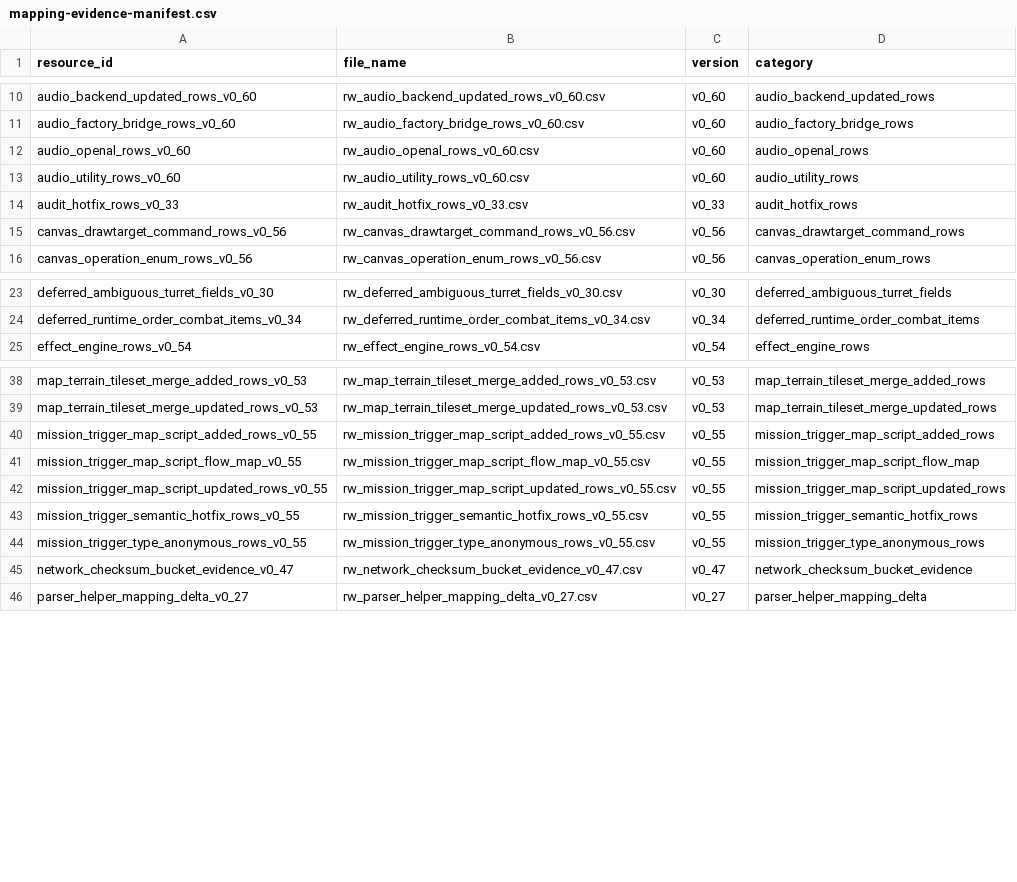
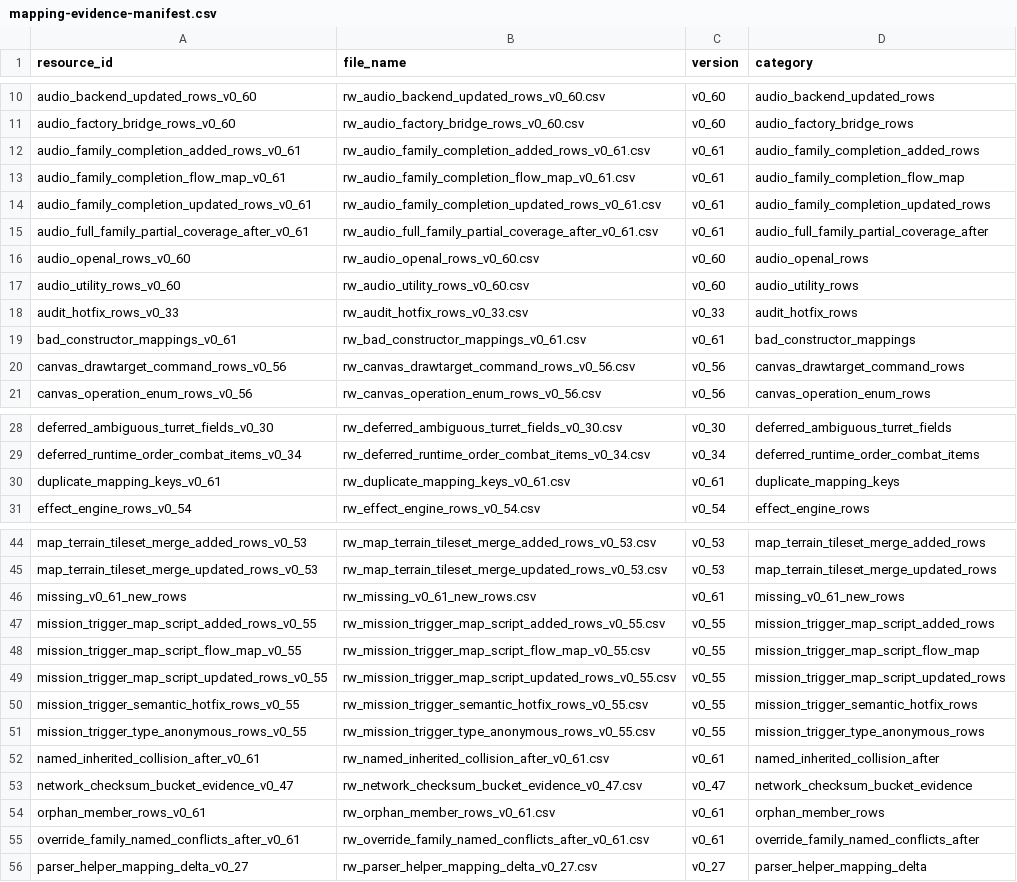
Before and after one commit to DXENDBucket/Rusted-Fabric-Loader, a CSV file: rusted-fabric-api/src/main/resources/rustedfabricapi/mapping/mapping-evidence-manifest.csv, drawn as a sheet; only a part is shown, gaps mark what is left out.

```diff
--- a/rusted-fabric-api/src/main/resources/rustedfabricapi/mapping/mapping-evidence-manifest.csv
+++ b/rusted-fabric-api/src/main/resources/rustedfabricapi/mapping/mapping-evidence-manifest.csv
@@ -11,2 +11,6 @@ audio_backend_updated_rows_v0_60,rw_audio_backend_updated_rows_v0_60.csv,v0_60,a
 audio_factory_bridge_rows_v0_60,rw_audio_factory_bridge_rows_v0_60.csv,v0_60,audio_factory_bridge_rows
+audio_family_completion_added_rows_v0_61,rw_audio_family_completion_added_rows_v0_61.csv,v0_61,audio_family_completion_added_rows
+audio_family_completion_flow_map_v0_61,rw_audio_family_completion_flow_map_v0_61.csv,v0_61,audio_family_completion_flow_map
+audio_family_completion_updated_rows_v0_61,rw_audio_family_completion_updated_rows_v0_61.csv,v0_61,audio_family_completion_updated_rows
+audio_full_family_partial_coverage_after_v0_61,rw_audio_full_family_partial_coverage_after_v0_61.csv,v0_61,audio_full_family_partial_coverage_after
 audio_openal_rows_v0_60,rw_audio_openal_rows_v0_60.csv,v0_60,audio_openal_rows
@@ -14,2 +18,3 @@ audio_utility_rows_v0_60,rw_audio_utility_rows_v0_60.csv,v0_60,audio_utility_row
 audit_hotfix_rows_v0_33,rw_audit_hotfix_rows_v0_33.csv,v0_33,audit_hotfix_rows
+bad_constructor_mappings_v0_61,rw_bad_constructor_mappings_v0_61.csv,v0_61,bad_constructor_mappings
 canvas_drawtarget_command_rows_v0_56,rw_canvas_drawtarget_command_rows_v0_56.csv,v0_56,canvas_drawtarget_command_rows
@@ -24,2 +29,3 @@ deferred_ambiguous_turret_fields_v0_30,rw_deferred_ambiguous_turret_fields_v0_30
 deferred_runtime_order_combat_items_v0_34,rw_deferred_runtime_order_combat_items_v0_34.csv,v0_34,deferred_runtime_order_combat_items
+duplicate_mapping_keys_v0_61,rw_duplicate_mapping_keys_v0_61.csv,v0_61,duplicate_mapping_keys
 effect_engine_rows_v0_54,rw_effect_engine_rows_v0_54.csv,v0_54,effect_engine_rows
@@ -39,2 +45,3 @@ map_terrain_tileset_merge_added_rows_v0_53,rw_map_terrain_tileset_merge_added_ro
 map_terrain_tileset_merge_updated_rows_v0_53,rw_map_terrain_tileset_merge_updated_rows_v0_53.csv,v0_53,map_terrain_tileset_merge_updated_rows
+missing_v0_61_new_rows,rw_missing_v0_61_new_rows.csv,v0_61,missing_v0_61_new_rows
 mission_trigger_map_script_added_rows_v0_55,rw_mission_trigger_map_script_added_rows_v0_55.csv,v0_55,mission_trigger_map_script_added_rows
@@ -44,3 +51,6 @@ mission_trigger_semantic_hotfix_rows_v0_55,rw_mission_trigger_semantic_hotfix_ro
 mission_trigger_type_anonymous_rows_v0_55,rw_mission_trigger_type_anonymous_rows_v0_55.csv,v0_55,mission_trigger_type_anonymous_rows
+named_inherited_collision_after_v0_61,rw_named_inherited_collision_after_v0_61.csv,v0_61,named_inherited_collision_after
 network_checksum_bucket_evidence_v0_47,rw_network_checksum_bucket_evidence_v0_47.csv,v0_47,network_checksum_bucket_evidence
+orphan_member_rows_v0_61,rw_orphan_member_rows_v0_61.csv,v0_61,orphan_member_rows
+override_family_named_conflicts_after_v0_61,rw_override_family_named_conflicts_after_v0_61.csv,v0_61,override_family_named_conflicts_after
 parser_helper_mapping_delta_v0_27,rw_parser_helper_mapping_delta_v0_27.csv,v0_27,parser_helper_mapping_delta
```
Also changed, not shown: 12 other files.
